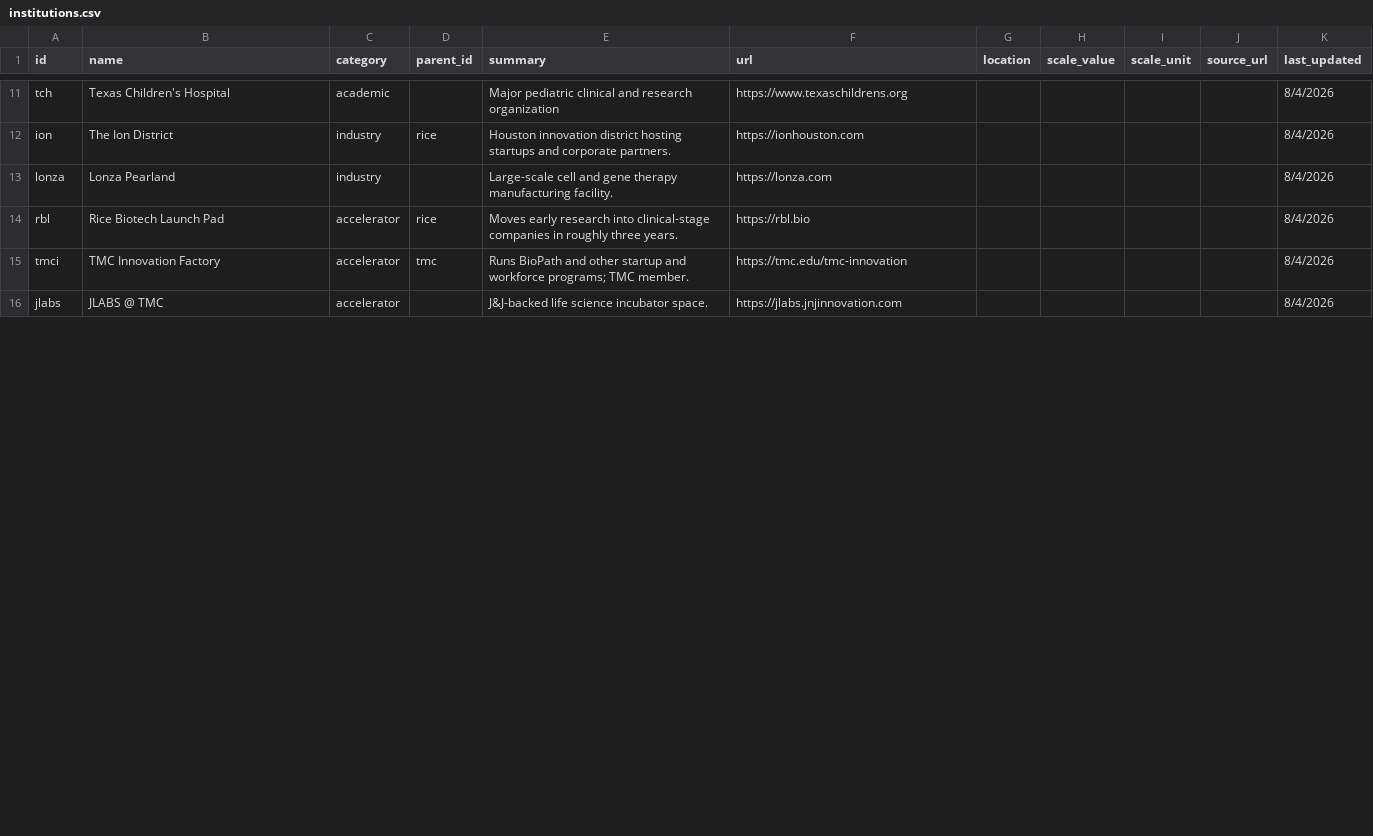
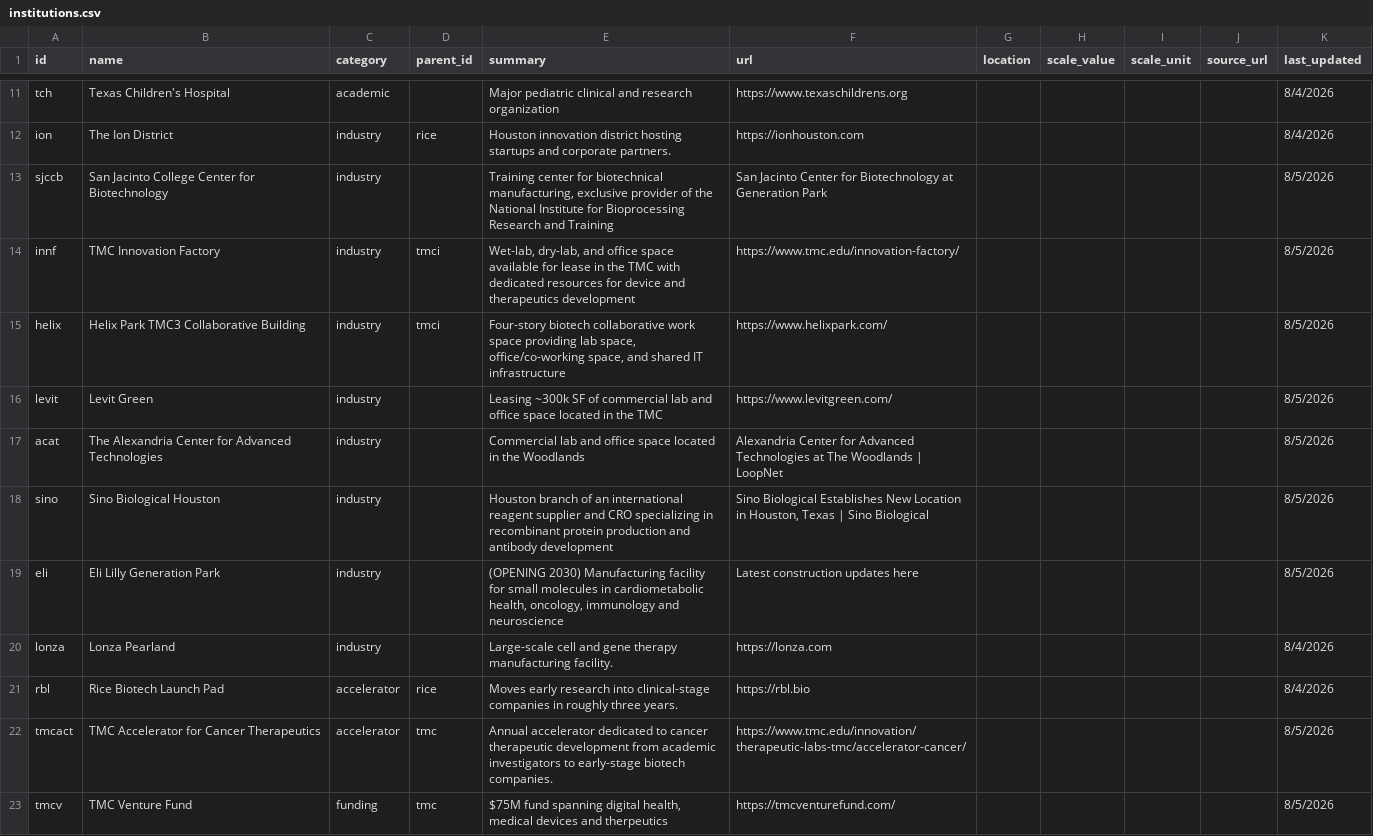
Before and after one commit to kat-does-biotech/houston-biotech-map, a CSV file: data/institutions.csv, drawn as a sheet; only a part is shown, gaps mark what is left out; the diff covers the shown part only.

Commit message:
Data Update 1 8.5.26

```diff
--- a/data/institutions.csv
+++ b/data/institutions.csv
@@ -12,5 +12,12 @@ tch,Texas Children's Hospital,academic,,Major pediatric clinical and research or
 ion,The Ion District,industry,rice,Houston innovation district hosting startups and corporate partners.,https://ionhouston.com,,,,,8/4/2026
+sjccb,San Jacinto College Center for Biotechnology,industry,,"Training center for biotechnical manufacturing, exclusive provider of the National Institute for Bioprocessing Research and Training",San Jacinto Center for Biotechnology at Generation Park,,,,,8/5/2026
+innf,TMC Innovation Factory,industry,tmci,"Wet-lab, dry-lab, and office space available for lease in the TMC with dedicated resources for device and therapeutics development",https://www.tmc.edu/innovation-factory/,,,,,8/5/2026
+helix,Helix Park TMC3 Collaborative Building,industry,tmci,"Four-story biotech collaborative work space providing lab space, office/co-working space, and shared IT infrastructure",https://www.helixpark.com/,,,,,8/5/2026
+levit,Levit Green,industry,,Leasing ~300k SF of commercial lab and office space located in the TMC,https://www.levitgreen.com/,,,,,8/5/2026
+acat,The Alexandria Center for Advanced Technologies,industry,,Commercial lab and office space located in the Woodlands,Alexandria Center for Advanced Technologies at The Woodlands | LoopNet,,,,,8/5/2026
+sino,Sino Biological Houston,industry,,Houston branch of an international reagent supplier and CRO specializing in recombinant protein production and antibody development,"Sino Biological Establishes New Location in Houston, Texas | Sino Biological",,,,,8/5/2026
+eli,Eli Lilly Generation Park,industry,,"(OPENING 2030) Manufacturing facility for small molecules in cardiometabolic health, oncology, immunology and neuroscience",Latest construction updates here,,,,,8/5/2026
 lonza,Lonza Pearland,industry,,Large-scale cell and gene therapy manufacturing facility.,https://lonza.com,,,,,8/4/2026
 rbl,Rice Biotech Launch Pad,accelerator,rice,Moves early research into clinical-stage companies in roughly three years.,https://rbl.bio,,,,,8/4/2026
-tmci,TMC Innovation Factory,accelerator,tmc,Runs BioPath and other startup and workforce programs; TMC member.,https://tmc.edu/tmc-innovation,,,,,8/4/2026
-jlabs,JLABS @ TMC,accelerator,,J&J-backed life science incubator space.,https://jlabs.jnjinnovation.com,,,,,8/4/2026
+tmcact,TMC Accelerator for Cancer Therapeutics,accelerator,tmc,Annual accelerator dedicated to cancer therapeutic development from academic investigators to early-stage biotech companies.,https://www.tmc.edu/innovation/therapeutic-labs-tmc/accelerator-cancer/,,,,,8/5/2026
+tmcv,TMC Venture Fund,funding,tmc,"$75M fund spanning digital health, medical devices and therpeutics",https://tmcventurefund.com/,,,,,8/5/2026
```
Also changed, not shown: 6 added rows and 2 edited cells elsewhere in this file, data/edges.csv, 1 other file.
